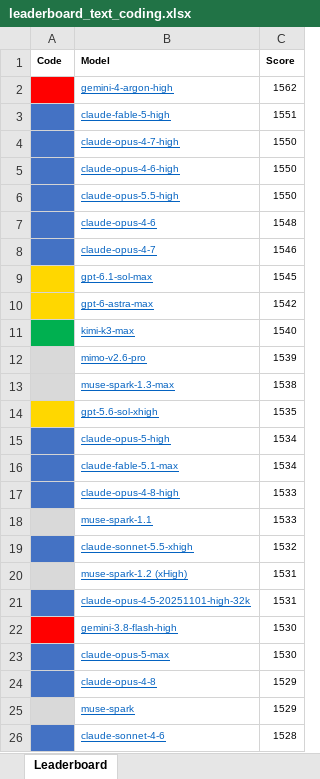
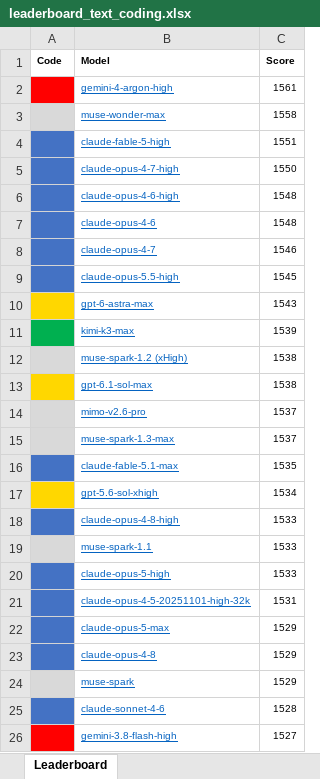
Before and after one commit to lselector/seminar, an Excel workbook: work/data/leaderboard_text_coding.xlsx, sheet Leaderboard, drawn as a sheet; values as stored, in another font and other column widths than the file's, no borders; removed rows and columns are numbered as before the commit, all else as after; the diff names each change by its address in the sheet, - before the commit and + after, or states it on an @@ line.

```diff
--- a/work/data/leaderboard_text_coding.xlsx (sheet Leaderboard)
+++ b/work/data/leaderboard_text_coding.xlsx (sheet Leaderboard)
-C2 (Score): 1562
+C2 (Score): 1561
+row 3: ■ | muse-wonder-max | 1558
-C6 (Score): 1550
+C6 (Score): 1548
-row 6: ■ | claude-opus-5.5-high | 1550
@@ A9 fill: #FFD700 → #4472C4, text colour: #FFD700 → #4472C4 @@
-B9 (Model): gpt-6.1-sol-max
+B9 (Model): claude-opus-5.5-high
-C10 (Score): 1542
+C10 (Score): 1543
-C11 (Score): 1540
+C11 (Score): 1539
+row 12: ■ | muse-spark-1.2 (xHigh) | 1538
+row 13: ■ | gpt-6.1-sol-max | 1538
-C14 (Score): 1539
+C14 (Score): 1537
-C15 (Score): 1538
+C15 (Score): 1537
-row 14: ■ | gpt-5.6-sol-xhigh | 1535
-row 15: ■ | claude-opus-5-high | 1534
-C16 (Score): 1534
+C16 (Score): 1535
+row 17: ■ | gpt-5.6-sol-xhigh | 1534
-row 19: ■ | claude-sonnet-5.5-xhigh | 1532
-row 20: ■ | muse-spark-1.2 (xHigh) | 1531
+row 20: ■ | claude-opus-5-high | 1533
-row 22: ■ | gemini-3.8-flash-high | 1530
-C22 (Score): 1530
+C22 (Score): 1529
+row 26: ■ | gemini-3.8-flash-high | 1527
```
Also changed, not shown: work/data/leaderboard_text.xlsx, 8 other files.
